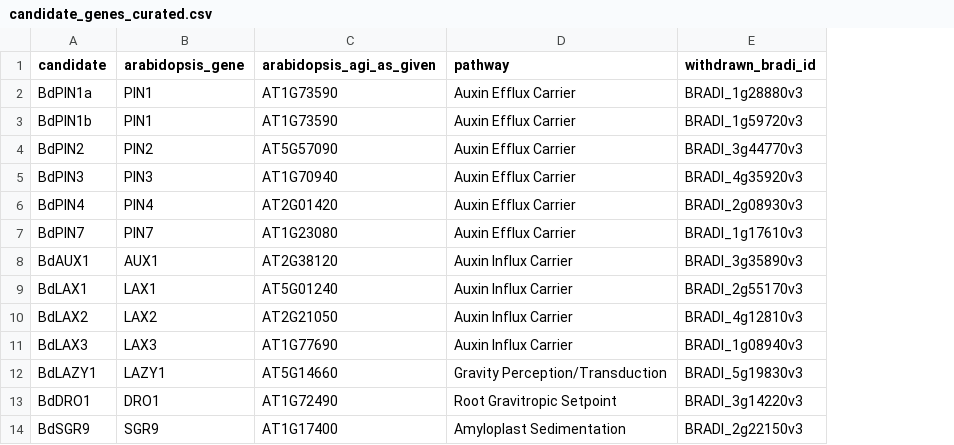
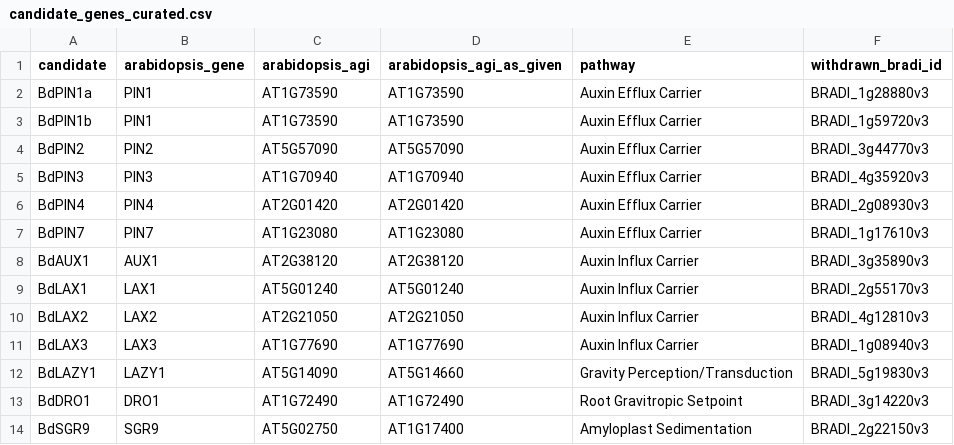
Before and after one commit to dr-richard-barker/brachypodium-gwas-spaceflight, a CSV file: data/genotypes/candidate_genes_curated.csv, drawn as a sheet; only a part is shown; the diff names each change by its address in the sheet, - before the commit and + after, or states it on an @@ line.

```diff
--- a/data/genotypes/candidate_genes_curated.csv
+++ b/data/genotypes/candidate_genes_curated.csv
+column C (arabidopsis_agi), rows 2-14: AT1G73590 | AT1G73590 | AT5G57090 | AT1G70940 | AT2G01420 | AT1G23080 | AT2G38120 | AT5G01240 | AT2G21050 | AT1G77690 | AT5G14090 | AT1G72490 | AT5G02750
```
Also changed, not shown: data/genotypes/arabidopsis_anchor_check.csv, 1 other file.
